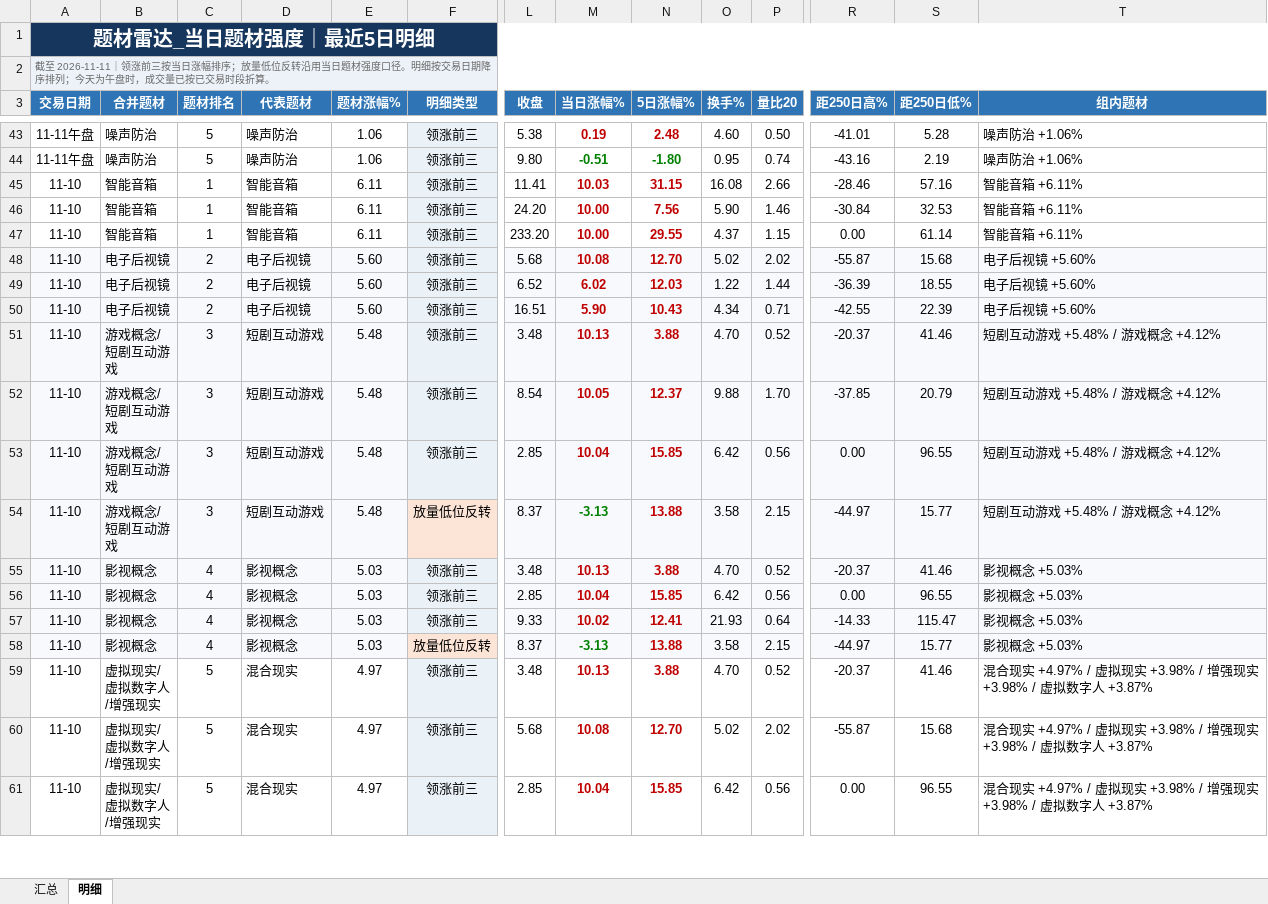
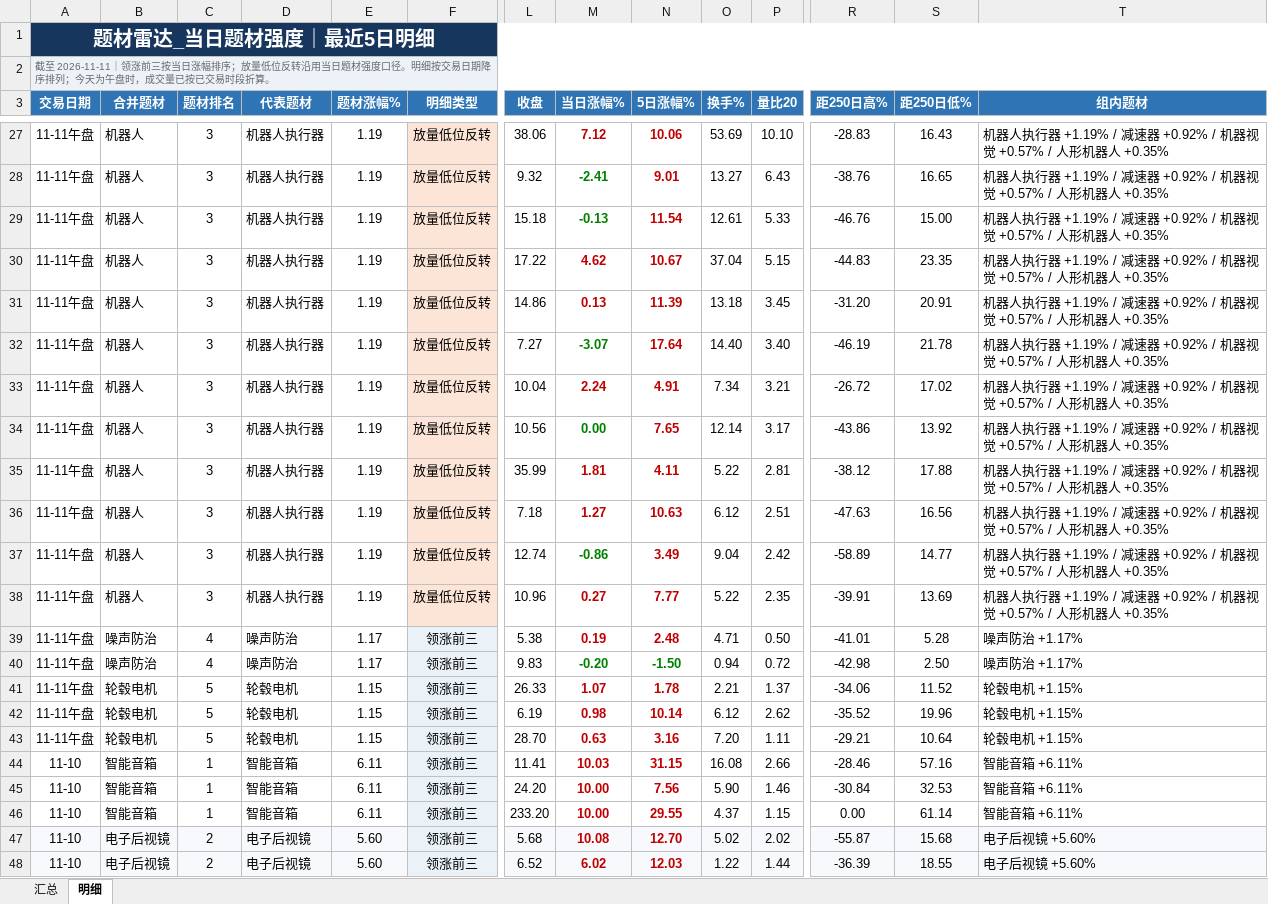
Before and after one commit to nancybhc/a-share-blast-lab, an Excel workbook: data/theme_strength_latest.xlsx, sheet 明细, drawn as a sheet; only a part is shown, gaps mark what is left out; the shorter side is filled out with more unchanged rows; values as stored, in another font and other column widths than the file's, no borders; addresses are those after the commit; rows hold the shown columns only; the diff covers the shown part only; the diff names each change by its address in the sheet, - before the commit and + after, or states it on an @@ line.

```diff
--- a/data/theme_strength_latest.xlsx (sheet 明细)
+++ b/data/theme_strength_latest.xlsx (sheet 明细)
+row 27: 11-11午盘 | 机器人 | 3 | 机器人执行器 | 1.19 | 放量低位反转 | 38.06 | 7.12 | 10.06 | 53.69 | 10.10 | -28.83 | 16.43 | 机器人执行器 +1.19% / 减速器 +0.92% / 机器视觉 +0.57% / 人形机器人 +0.35%
+row 28: 11-11午盘 | 机器人 | 3 | 机器人执行器 | 1.19 | 放量低位反转 | 9.32 | -2.41 | 9.01 | 13.27 | 6.43 | -38.76 | 16.65 | 机器人执行器 +1.19% / 减速器 +0.92% / 机器视觉 +0.57% / 人形机器人 +0.35%
+row 29: 11-11午盘 | 机器人 | 3 | 机器人执行器 | 1.19 | 放量低位反转 | 15.18 | -0.13 | 11.54 | 12.61 | 5.33 | -46.76 | 15.00 | 机器人执行器 +1.19% / 减速器 +0.92% / 机器视觉 +0.57% / 人形机器人 +0.35%
+row 30: 11-11午盘 | 机器人 | 3 | 机器人执行器 | 1.19 | 放量低位反转 | 17.22 | 4.62 | 10.67 | 37.04 | 5.15 | -44.83 | 23.35 | 机器人执行器 +1.19% / 减速器 +0.92% / 机器视觉 +0.57% / 人形机器人 +0.35%
+row 31: 11-11午盘 | 机器人 | 3 | 机器人执行器 | 1.19 | 放量低位反转 | 14.86 | 0.13 | 11.39 | 13.18 | 3.45 | -31.20 | 20.91 | 机器人执行器 +1.19% / 减速器 +0.92% / 机器视觉 +0.57% / 人形机器人 +0.35%
+row 32: 11-11午盘 | 机器人 | 3 | 机器人执行器 | 1.19 | 放量低位反转 | 7.27 | -3.07 | 17.64 | 14.40 | 3.40 | -46.19 | 21.78 | 机器人执行器 +1.19% / 减速器 +0.92% / 机器视觉 +0.57% / 人形机器人 +0.35%
+row 33: 11-11午盘 | 机器人 | 3 | 机器人执行器 | 1.19 | 放量低位反转 | 10.04 | 2.24 | 4.91 | 7.34 | 3.21 | -26.72 | 17.02 | 机器人执行器 +1.19% / 减速器 +0.92% / 机器视觉 +0.57% / 人形机器人 +0.35%
+row 34: 11-11午盘 | 机器人 | 3 | 机器人执行器 | 1.19 | 放量低位反转 | 10.56 | 0.00 | 7.65 | 12.14 | 3.17 | -43.86 | 13.92 | 机器人执行器 +1.19% / 减速器 +0.92% / 机器视觉 +0.57% / 人形机器人 +0.35%
+row 35: 11-11午盘 | 机器人 | 3 | 机器人执行器 | 1.19 | 放量低位反转 | 35.99 | 1.81 | 4.11 | 5.22 | 2.81 | -38.12 | 17.88 | 机器人执行器 +1.19% / 减速器 +0.92% / 机器视觉 +0.57% / 人形机器人 +0.35%
+row 36: 11-11午盘 | 机器人 | 3 | 机器人执行器 | 1.19 | 放量低位反转 | 7.18 | 1.27 | 10.63 | 6.12 | 2.51 | -47.63 | 16.56 | 机器人执行器 +1.19% / 减速器 +0.92% / 机器视觉 +0.57% / 人形机器人 +0.35%
+row 37: 11-11午盘 | 机器人 | 3 | 机器人执行器 | 1.19 | 放量低位反转 | 12.74 | -0.86 | 3.49 | 9.04 | 2.42 | -58.89 | 14.77 | 机器人执行器 +1.19% / 减速器 +0.92% / 机器视觉 +0.57% / 人形机器人 +0.35%
+row 38: 11-11午盘 | 机器人 | 3 | 机器人执行器 | 1.19 | 放量低位反转 | 10.96 | 0.27 | 7.77 | 5.22 | 2.35 | -39.91 | 13.69 | 机器人执行器 +1.19% / 减速器 +0.92% / 机器视觉 +0.57% / 人形机器人 +0.35%
-C39:C40 (题材排名): 5
+C39:C40 (题材排名): 4
-E39:E40 (题材涨幅%): 1.06
+E39:E40 (题材涨幅%): 1.17
-O39 (换手%): 4.60
+O39 (换手%): 4.71
-T39:T40 (组内题材): 噪声防治 +1.06%
+T39:T40 (组内题材): 噪声防治 +1.17%
-L40 (收盘): 9.80
+L40 (收盘): 9.83
-M40 (当日涨幅%): -0.51
+M40 (当日涨幅%): -0.20
-N40 (5日涨幅%): -1.80
+N40 (5日涨幅%): -1.50
-O40 (换手%): 0.95
+O40 (换手%): 0.94
-P40 (量比20): 0.74
+P40 (量比20): 0.72
-R40 (距250日高%): -43.16
+R40 (距250日高%): -42.98
-S40 (距250日低%): 2.19
+S40 (距250日低%): 2.50
+row 41: 11-11午盘 | 轮毂电机 | 5 | 轮毂电机 | 1.15 | 领涨前三 | 26.33 | 1.07 | 1.78 | 2.21 | 1.37 | -34.06 | 11.52 | 轮毂电机 +1.15%
+row 42: 11-11午盘 | 轮毂电机 | 5 | 轮毂电机 | 1.15 | 领涨前三 | 6.19 | 0.98 | 10.14 | 6.12 | 2.62 | -35.52 | 19.96 | 轮毂电机 +1.15%
+row 43: 11-11午盘 | 轮毂电机 | 5 | 轮毂电机 | 1.15 | 领涨前三 | 28.70 | 0.63 | 3.16 | 7.20 | 1.11 | -29.21 | 10.64 | 轮毂电机 +1.15%
```
Also changed, not shown: 9 added rows, 25 removed rows and 127 edited cells elsewhere in this sheet, sheet 汇总, 6 other files.
